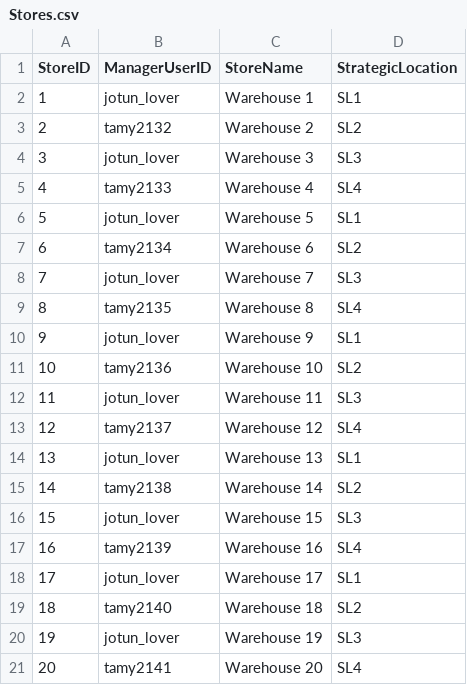
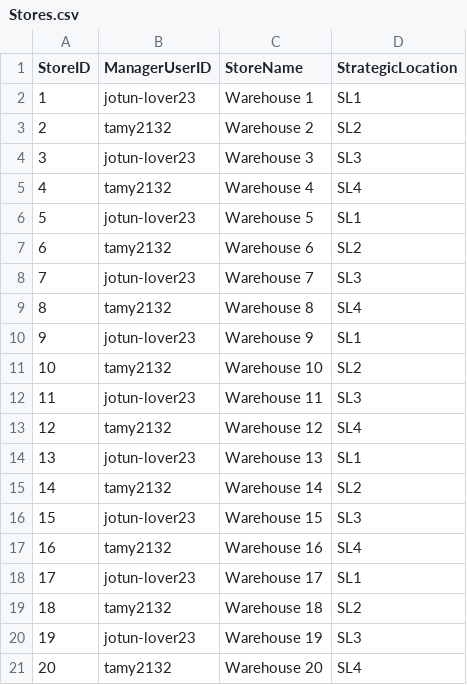
Before and after one commit to Big-Buddy/all-your-database, a CSV file: data/Stores.csv, drawn as a sheet.

```diff
--- a/data/Stores.csv
+++ b/data/Stores.csv
@@ -1,21 +1,21 @@
 StoreID,ManagerUserID,StoreName,StrategicLocation
-1,jotun_lover,Warehouse 1,SL1
+1,jotun-lover23,Warehouse 1,SL1
 2,tamy2132,Warehouse 2,SL2
-3,jotun_lover,Warehouse 3,SL3
-4,tamy2133,Warehouse 4,SL4
-5,jotun_lover,Warehouse 5,SL1
-6,tamy2134,Warehouse 6,SL2
-7,jotun_lover,Warehouse 7,SL3
-8,tamy2135,Warehouse 8,SL4
-9,jotun_lover,Warehouse 9,SL1
-10,tamy2136,Warehouse 10,SL2
-11,jotun_lover,Warehouse 11,SL3
-12,tamy2137,Warehouse 12,SL4
-13,jotun_lover,Warehouse 13,SL1
-14,tamy2138,Warehouse 14,SL2
-15,jotun_lover,Warehouse 15,SL3
-16,tamy2139,Warehouse 16,SL4
-17,jotun_lover,Warehouse 17,SL1
-18,tamy2140,Warehouse 18,SL2
-19,jotun_lover,Warehouse 19,SL3
-20,tamy2141,Warehouse 20,SL4
+3,jotun-lover23,Warehouse 3,SL3
+4,tamy2132,Warehouse 4,SL4
+5,jotun-lover23,Warehouse 5,SL1
+6,tamy2132,Warehouse 6,SL2
+7,jotun-lover23,Warehouse 7,SL3
+8,tamy2132,Warehouse 8,SL4
+9,jotun-lover23,Warehouse 9,SL1
+10,tamy2132,Warehouse 10,SL2
+11,jotun-lover23,Warehouse 11,SL3
+12,tamy2132,Warehouse 12,SL4
+13,jotun-lover23,Warehouse 13,SL1
+14,tamy2132,Warehouse 14,SL2
+15,jotun-lover23,Warehouse 15,SL3
+16,tamy2132,Warehouse 16,SL4
+17,jotun-lover23,Warehouse 17,SL1
+18,tamy2132,Warehouse 18,SL2
+19,jotun-lover23,Warehouse 19,SL3
+20,tamy2132,Warehouse 20,SL4
```
Also changed, not shown: data/Ads.csv, data/Payments.csv, 4 other files.
